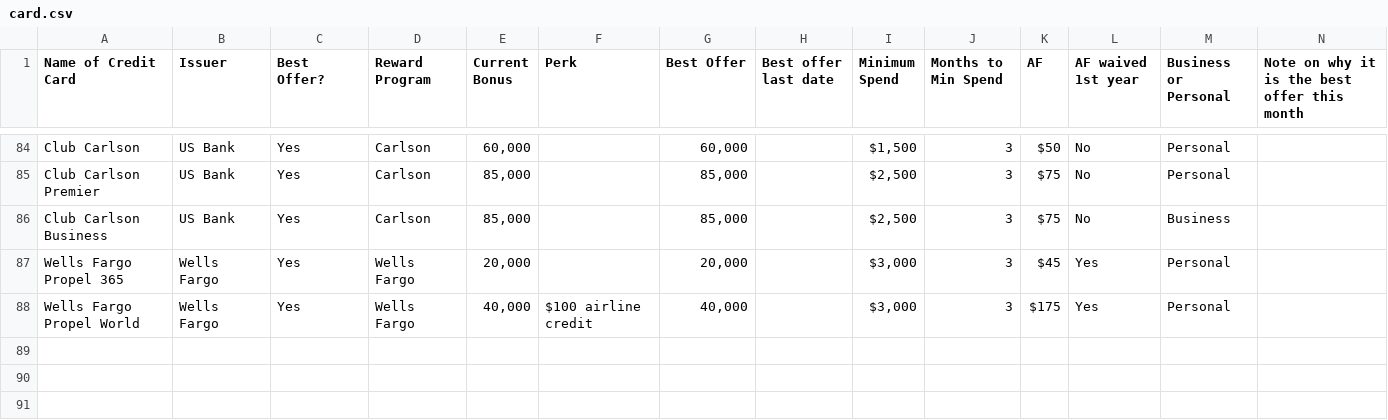
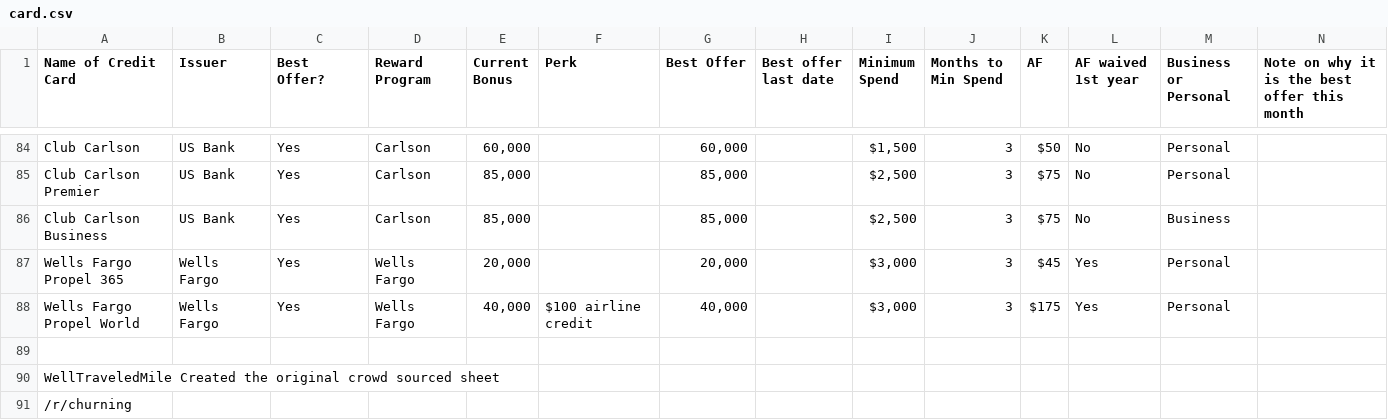
Before and after one commit to bad6e/credit_cards, a CSV file: lib/assets/card.csv, drawn as a sheet; only a part is shown, gaps mark what is left out; rows hold the shown columns only; the diff names each change by its address in the sheet, - before the commit and + after, or states it on an @@ line.

```diff
--- a/lib/assets/card.csv
+++ b/lib/assets/card.csv
+row 89: (empty)
+row 90: WellTraveledMile Created the original crowd sourced sheet
+row 91: /r/churning
```
Also changed, not shown: 1 other file.
